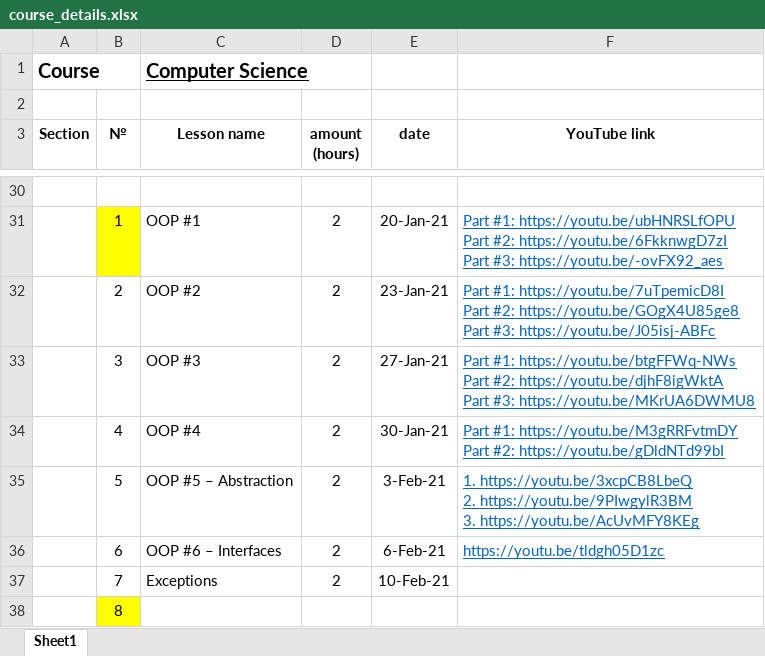
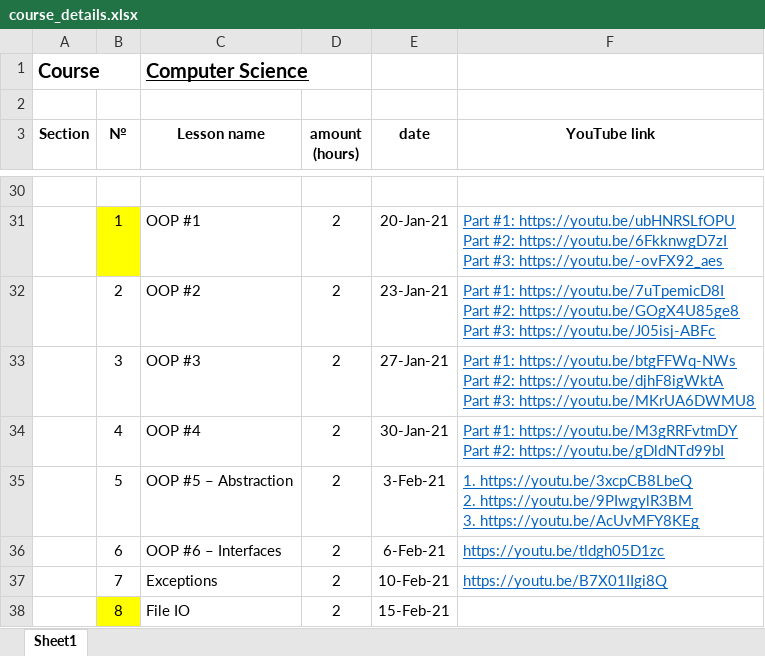
Before and after one commit to elvint14/java-course-2-classes, an Excel workbook: src/main/java/org/course/_syllabus/course_details.xlsx, sheet Sheet1, drawn as a sheet; only a part is shown, gaps mark what is left out; values as stored, in another font and other column widths than the file's, no borders; removed rows and columns are numbered as before the commit, all else as after; the diff names each change by its address in the sheet, - before the commit and + after, or states it on an @@ line.

Commit message:
lesson #24 lesson video record uploaded into youtube

```diff
--- a/src/main/java/org/course/_syllabus/course_details.xlsx (sheet Sheet1)
+++ b/src/main/java/org/course/_syllabus/course_details.xlsx (sheet Sheet1)
-F37 (YouTube link): (empty)
+F37 (YouTube link): https://youtu.be/B7X01IIgi8Q
-row 38:  | 8
+row 38:  | 8 | File IO | 2 | 15-Feb-21
```
Also changed, not shown: 1 other file.
